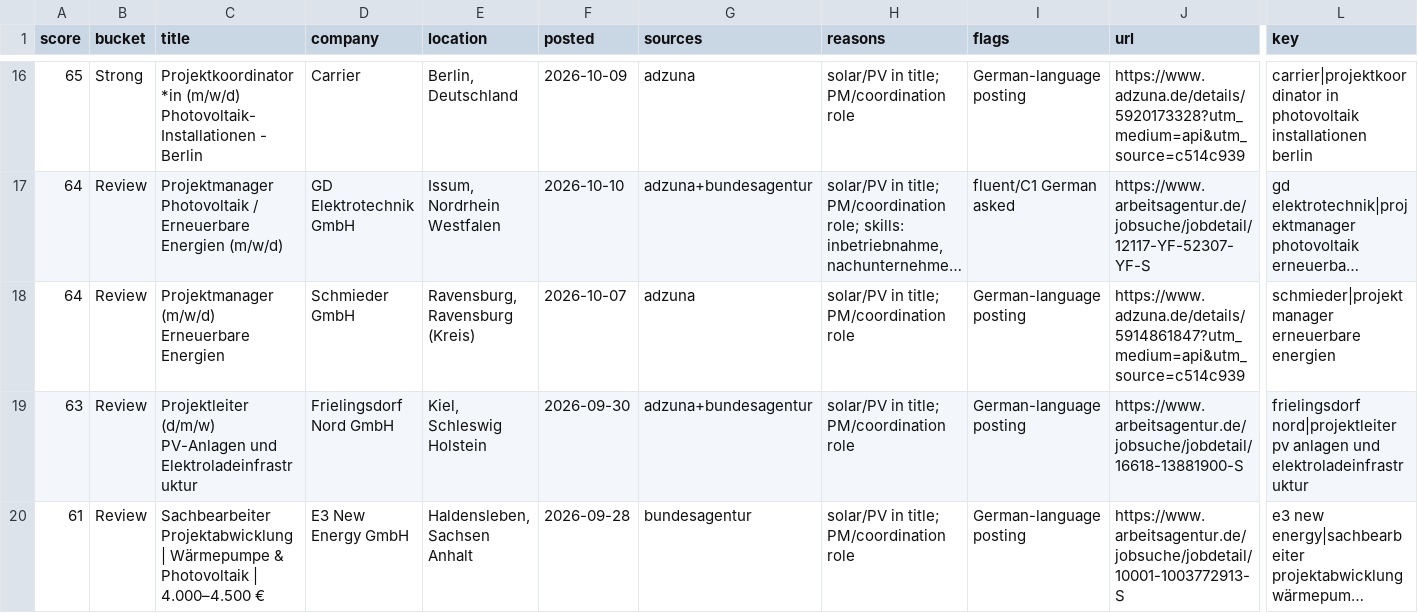
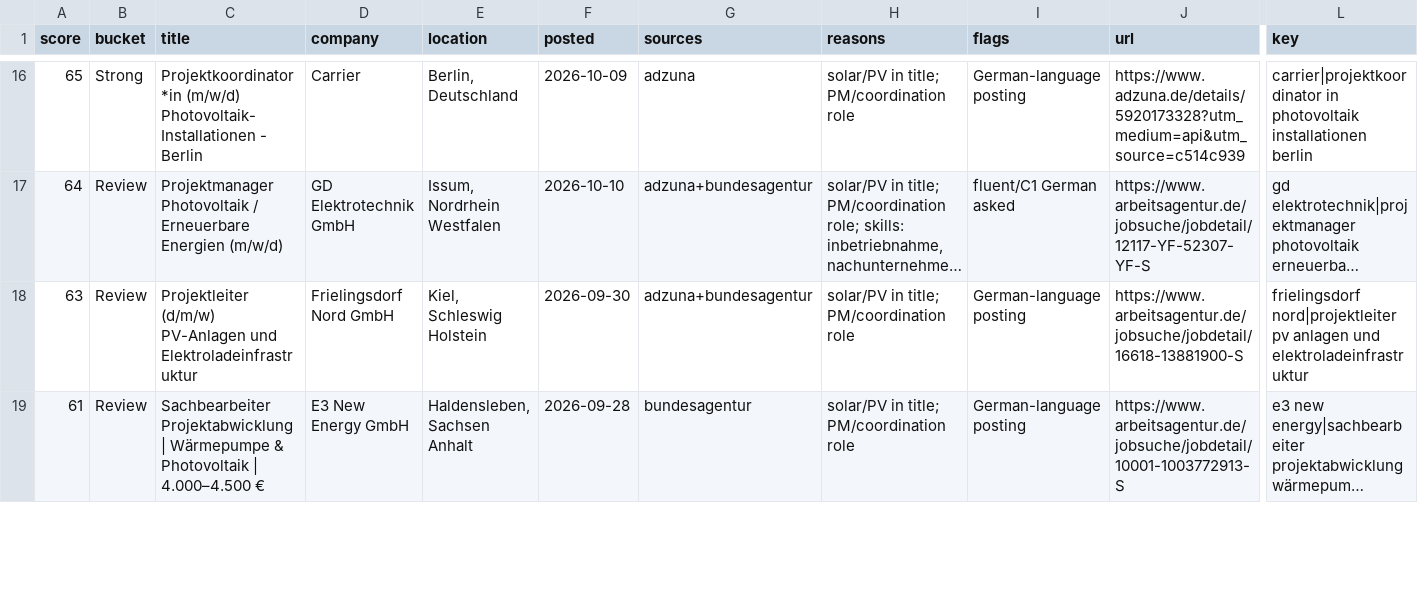
Before and after one commit to GermanyMayank/job-radar, a CSV file: data/jobs.csv, drawn as a sheet; only a part is shown, gaps mark what is left out; long unchanged cells end in …; removed rows and columns are numbered as before the commit, all else as after; rows hold the shown columns only; the diff covers the shown part only; the diff names each change by its address in the sheet, - before the commit and + after, or states it on an @@ line.

```diff
--- a/data/jobs.csv
+++ b/data/jobs.csv
-row 18: 64 | Review | Projektmanager (m/w/d) Erneuerbare Energien | Schmieder GmbH | Ravensburg, Ravensburg (Kreis) | 2026-10-07 | adzuna | solar/PV in title; PM/coordination role | German-language posting | https://www.adzuna.de/details/5914861847?utm_medium=api&utm_source=c514c939 | schmieder|projektmanager erneuerbare energien
```
Also changed, not shown: 5 added rows and 3 edited cells elsewhere in this file, data/tracker.csv, 2 other files.
